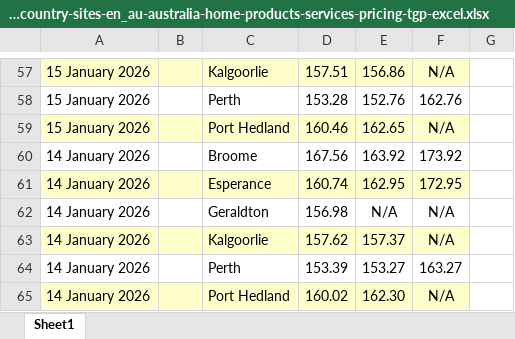
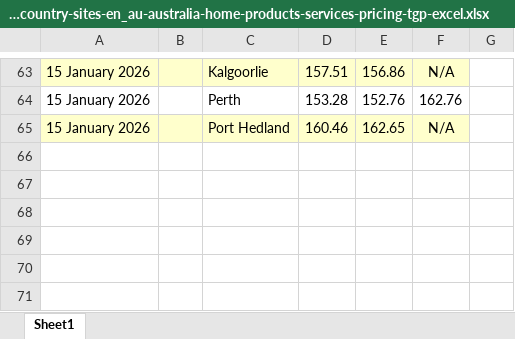
Before and after one commit to nwbort/tgp-bp, an Excel workbook: bp.com-content-dam-bp-country-sites-en_au-australia-home-products-services-pricing-tgp-excel.xlsx, sheet Sheet1, drawn as a sheet; only a part is shown, gaps mark what is left out; values as stored, in another font and other column widths than the file's, no borders; removed rows and columns are numbered as before the commit, all else as after; the diff covers the shown part only; the diff names each change by its address in the sheet, - before the commit and + after, or states it on an @@ line.

```diff
--- a/bp.com-content-dam-bp-country-sites-en_au-australia-home-products-services-pricing-tgp-excel.xlsx (sheet Sheet1)
+++ b/bp.com-content-dam-bp-country-sites-en_au-australia-home-products-services-pricing-tgp-excel.xlsx (sheet Sheet1)
-row 60: 14 January 2026 |  | Broome | 167.56 | 163.92 | 173.92
-row 61: 14 January 2026 |  | Esperance | 160.74 | 162.95 | 172.95
-row 62: 14 January 2026 |  | Geraldton | 156.98 | N/A | N/A
-row 63: 14 January 2026 |  | Kalgoorlie | 157.62 | 157.37 | N/A
-row 64: 14 January 2026 |  | Perth | 153.39 | 153.27 | 163.27
-row 65: 14 January 2026 |  | Port Hedland | 160.02 | 162.30 | N/A
```
Also changed, not shown: 20 added rows, 14 removed rows and cell formats elsewhere in this sheet, 3 other files.
